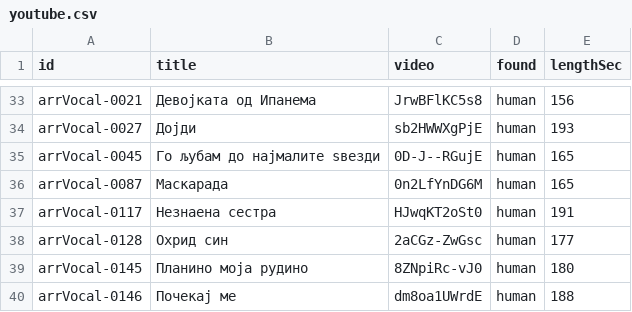
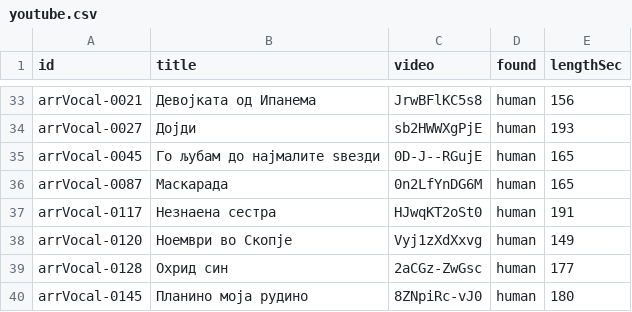
Before and after one commit to gocemitevski/Shpato, a CSV file: sources/youtube.csv, drawn as a sheet; only a part is shown, gaps mark what is left out; the shorter side is filled out with more unchanged rows.

Commit message:
Add the Импулси recording of Ноември во Скопје

```diff
--- a/sources/youtube.csv
+++ b/sources/youtube.csv
@@ -37,2 +37,3 @@ arrVocal-0087,Маскарада,0n2LfYnDG6M,human,165
 arrVocal-0117,Незнаена сестра,HJwqKT2oSt0,human,191
+arrVocal-0120,Ноември во Скопје,Vyj1zXdXxvg,human,149
 arrVocal-0128,Охрид син,2aCGz-ZwGsc,human,177
```
Also changed, not shown: 4 other files.
